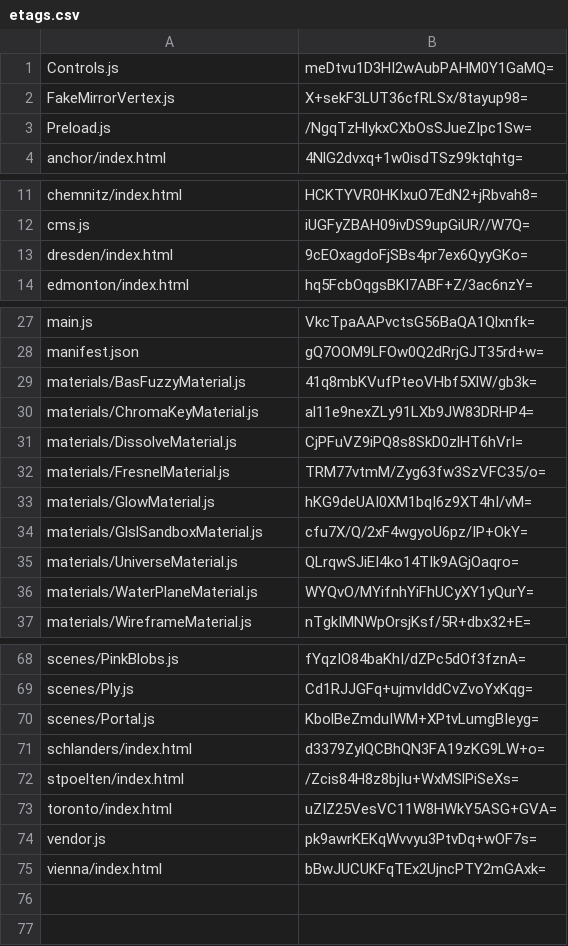
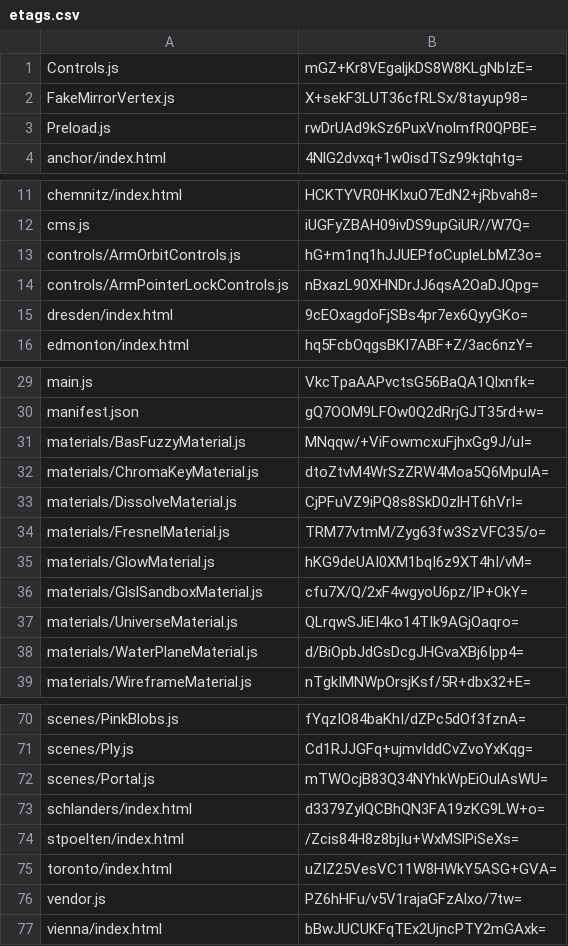
Before and after one commit to artificialmuseum/artificialmuseum.com, a CSV file: docs/etags.csv, drawn as a sheet; only a part is shown, gaps mark what is left out; the diff covers the shown part only.

```diff
--- a/docs/etags.csv
+++ b/docs/etags.csv
@@ -1,4 +1,4 @@
-Controls.js,meDtvu1D3HI2wAubPAHM0Y1GaMQ=
+Controls.js,mGZ+Kr8VEgaljkDS8W8KLgNbIzE=
 FakeMirrorVertex.js,X+sekF3LUT36cfRLSx/8tayup98=
-Preload.js,/NgqTzHlykxCXbOsSJueZIpc1Sw=
+Preload.js,rwDrUAd9kSz6PuxVnolmfR0QPBE=
 anchor/index.html,4NlG2dvxq+1w0isdTSz99ktqhtg=
@@ -12,2 +12,4 @@ chemnitz/index.html,HCKTYVR0HKIxuO7EdN2+jRbvah8=
 cms.js,iUGFyZBAH09ivDS9upGiUR//W7Q=
+controls/ArmOrbitControls.js,hG+m1nq1hJJUEPfoCupleLbMZ3o=
+controls/ArmPointerLockControls.js,nBxazL90XHNDrJJ6qsA2OaDJQpg=
 dresden/index.html,9cEOxagdoFjSBs4pr7ex6QyyGKo=
@@ -28,4 +30,4 @@ main.js,VkcTpaAAPvctsG56BaQA1Qlxnfk=
 manifest.json,gQ7OOM9LFOw0Q2dRrjGJT35rd+w=
-materials/BasFuzzyMaterial.js,41q8mbKVufPteoVHbf5XlW/gb3k=
-materials/ChromaKeyMaterial.js,al11e9nexZLy91LXb9JW83DRHP4=
+materials/BasFuzzyMaterial.js,MNqqw/+ViFowmcxuFjhxGg9J/uI=
+materials/ChromaKeyMaterial.js,dtoZtvM4WrSzZRW4Moa5Q6MpuIA=
 materials/DissolveMaterial.js,CjPFuVZ9iPQ8s8SkD0zlHT6hVrI=
@@ -35,3 +37,3 @@ materials/GlslSandboxMaterial.js,cfu7X/Q/2xF4wgyoU6pz/IP+OkY=
 materials/UniverseMaterial.js,QLrqwSJiEI4ko14TIk9AGjOaqro=
-materials/WaterPlaneMaterial.js,WYQvO/MYifnhYiFhUCyXY1yQurY=
+materials/WaterPlaneMaterial.js,d/BiOpbJdGsDcgJHGvaXBj6Ipp4=
 materials/WireframeMaterial.js,nTgkIMNWpOrsjKsf/5R+dbx32+E=
@@ -69,3 +71,3 @@ scenes/PinkBlobs.js,fYqzIO84baKhI/dZPc5dOf3fznA=
 scenes/Ply.js,Cd1RJJGFq+ujmvIddCvZvoYxKqg=
-scenes/Portal.js,KbolBeZmduIWM+XPtvLumgBIeyg=
+scenes/Portal.js,mTWOcjB83Q34NYhkWpEiOulAsWU=
 schlanders/index.html,d3379ZylQCBhQN3FA19zKG9LW+o=
@@ -73,3 +75,3 @@ stpoelten/index.html,/Zcis84H8z8bjIu+WxMSlPiSeXs=
 toronto/index.html,uZIZ25VesVC11W8HWkY5ASG+GVA=
-vendor.js,pk9awrKEKqWvvyu3PtvDq+wOF7s=
+vendor.js,PZ6hHFu/v5V1rajaGFzAlxo/7tw=
 vienna/index.html,bBwJUCUKFqTEx2UjncPTY2mGAxk=
```
Also changed, not shown: 1 edited cell elsewhere in this file, 19 other files.
